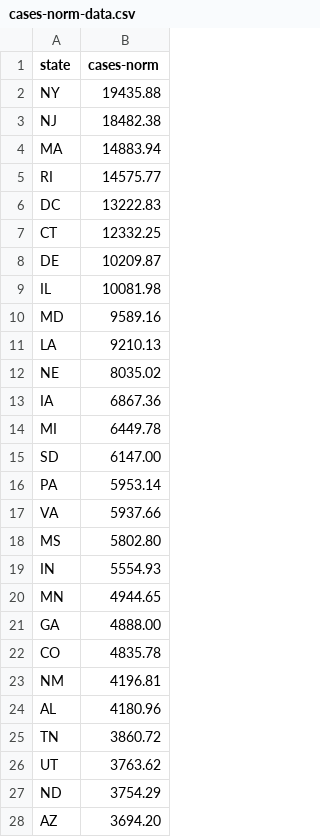
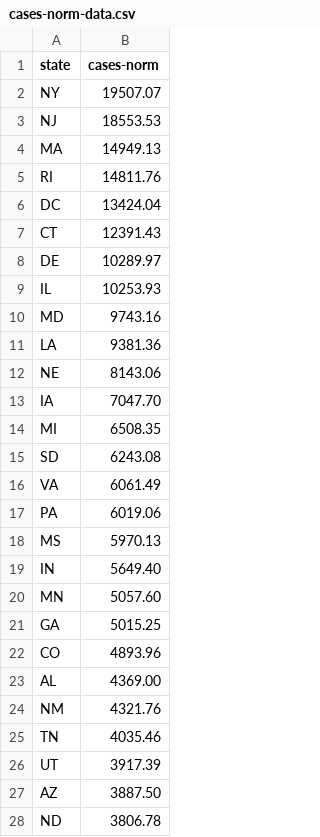
Before and after one commit to garykac/covid19, a CSV file: cases-norm/cases-norm-data.csv, drawn as a sheet; only a part is shown; the diff covers the shown part only.

```diff
--- a/cases-norm/cases-norm-data.csv
+++ b/cases-norm/cases-norm-data.csv
@@ -1,28 +1,28 @@
 state,cases-norm
-NY,19435.88
-NJ,18482.38
-MA,14883.94
-RI,14575.77
-DC,13222.83
-CT,12332.25
-DE,10209.87
-IL,10081.98
-MD,9589.16
-LA,9210.13
-NE,8035.02
-IA,6867.36
-MI,6449.78
-SD,6147.00
-PA,5953.14
-VA,5937.66
-MS,5802.80
-IN,5554.93
-MN,4944.65
-GA,4888.00
-CO,4835.78
-NM,4196.81
-AL,4180.96
-TN,3860.72
-UT,3763.62
-ND,3754.29
-AZ,3694.20
+NY,19507.07
+NJ,18553.53
+MA,14949.13
+RI,14811.76
+DC,13424.04
+CT,12391.43
+DE,10289.97
+IL,10253.93
+MD,9743.16
+LA,9381.36
+NE,8143.06
+IA,7047.70
+MI,6508.35
+SD,6243.08
+VA,6061.49
+PA,6019.06
+MS,5970.13
+IN,5649.40
+MN,5057.60
+GA,5015.25
+CO,4893.96
+AL,4369.00
+NM,4321.76
+TN,4035.46
+UT,3917.39
+AZ,3887.50
+ND,3806.78
```
Also changed, not shown: 3 added rows, 3 removed rows and 24 edited cells elsewhere in this file, cases/cases-data.csv, deaths-norm/deaths-norm-data.csv, 15 other files.
